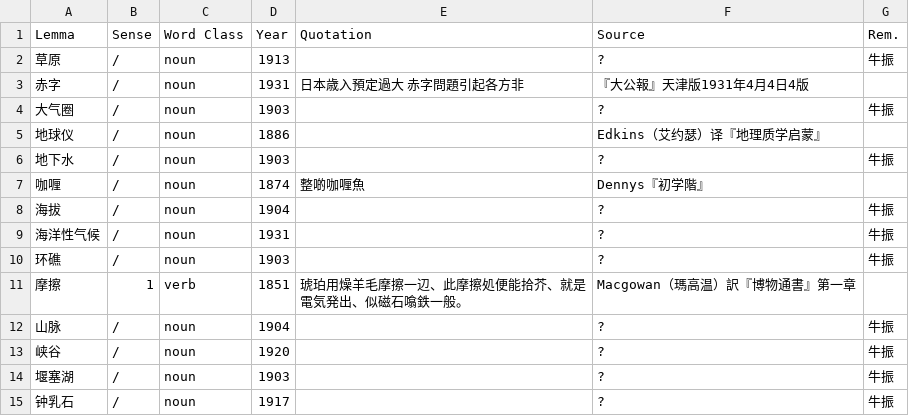
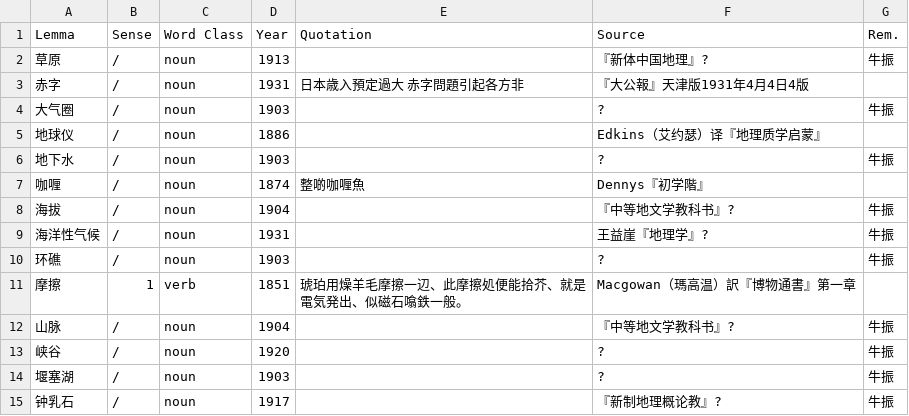
Before and after one commit to t18d/HuangSupplement, a CSV file: supplement.csv, drawn as a sheet.

Commit message:
Update supplement.csv

```diff
--- a/supplement.csv
+++ b/supplement.csv
@@ -1,3 +1,3 @@
 Lemma,Sense,Word Class,Year,Quotation,Source,Rem.
-草原,/,noun,1913,,?,牛振
+草原,/,noun,1913,,『新体中国地理』?,牛振
 赤字,/,noun,1931,日本歳入預定過大 赤字問題引起各方非,『大公報』天津版1931年4月4日4版,
@@ -7,9 +7,9 @@ Lemma,Sense,Word Class,Year,Quotation,Source,Rem.
 咖喱,/,noun,1874,整啲咖喱魚,Dennys『初学階』,
-海拔,/,noun,1904,,?,牛振
-海洋性气候,/,noun,1931,,?,牛振
+海拔,/,noun,1904,,『中等地文学教科书』?,牛振
+海洋性气候,/,noun,1931,,王益崖『地理学』?,牛振
 环礁,/,noun,1903,,?,牛振
 摩擦,1,verb,1851,琥珀用燥羊毛摩擦一辺、此摩擦処便能拾芥、就是電気発出、似磁石噏鉄一般。,Macgowan（瑪高温）訳『博物通書』第一章,
-山脉,/,noun,1904,,?,牛振
+山脉,/,noun,1904,,『中等地文学教科书』?,牛振
 峡谷,/,noun,1920,,?,牛振
 堰塞湖,/,noun,1903,,?,牛振
-钟乳石,/,noun,1917,,?,牛振
+钟乳石,/,noun,1917,,『新制地理概论教』?,牛振
```
